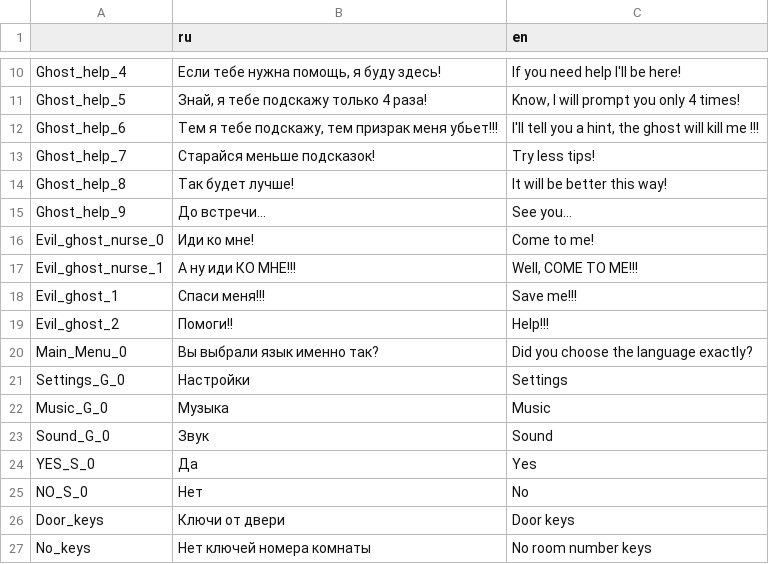
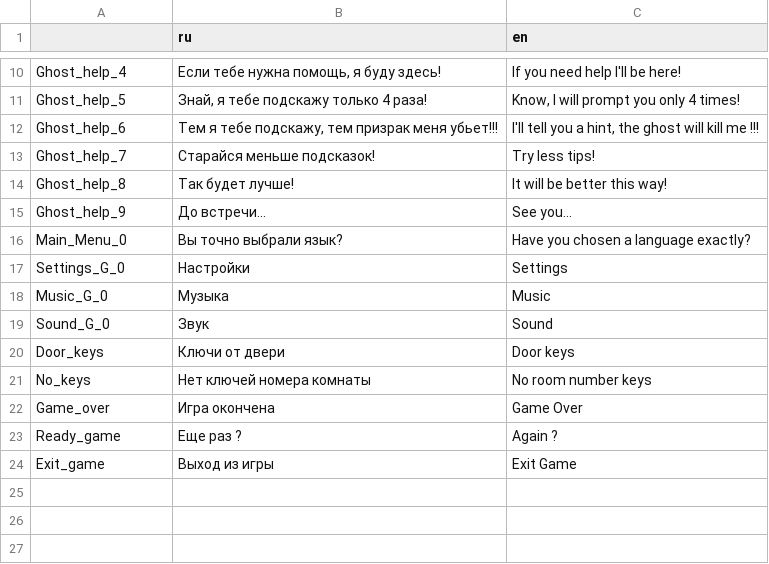
Before and after one commit to xXKrugerXx/PsychiatricHospital2D, a CSV file: Language.csv, drawn as a sheet; only a part is shown, gaps mark what is left out.

```diff
--- a/Language.csv
+++ b/Language.csv
@@ -15,7 +15,3 @@ Ghost_help_8,Так будет лучше!,It will be better this way!
 Ghost_help_9,До встречи...,See you...
-Evil_ghost_nurse_0,Иди ко мне!,Come to me!
-Evil_ghost_nurse_1,А ну иди КО МНЕ!!!,"Well, COME TO ME!!!"
-Evil_ghost_1,Спаси меня!!!,Save me!!!
-Evil_ghost_2,Помоги!!,Help!!!
-Main_Menu_0,Вы выбрали язык именно так?,Did you choose the language exactly?
+Main_Menu_0,Вы точно выбрали язык?,Have you chosen a language exactly?
 Settings_G_0,Настройки,Settings
@@ -23,5 +19,6 @@ Music_G_0,Музыка,Music
 Sound_G_0,Звук,Sound
-YES_S_0,Да,Yes
-NO_S_0,Нет,No
 Door_keys,Ключи от двери,Door keys
 No_keys,Нет ключей номера комнаты,No room number keys
+Game_over,Игра окончена,Game Over
+Ready_game,Eще раз ?,Again ?
+Exit_game,Выход из игры,Exit Game
```
Also changed, not shown: 14 other files.
